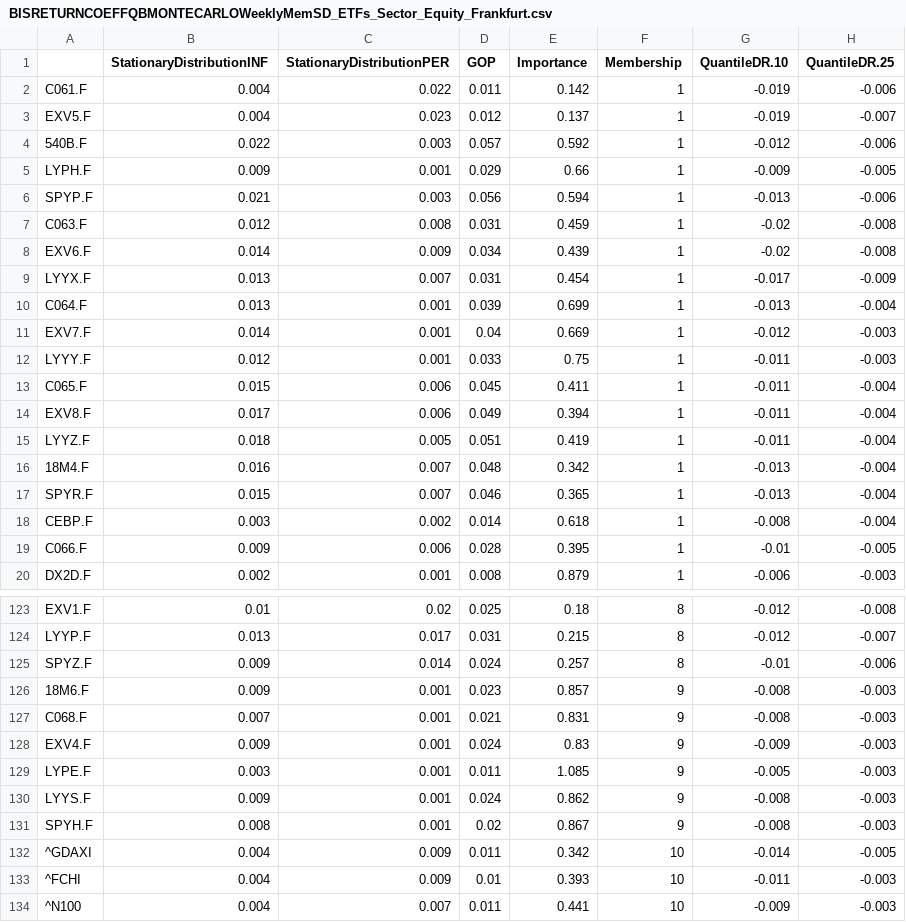
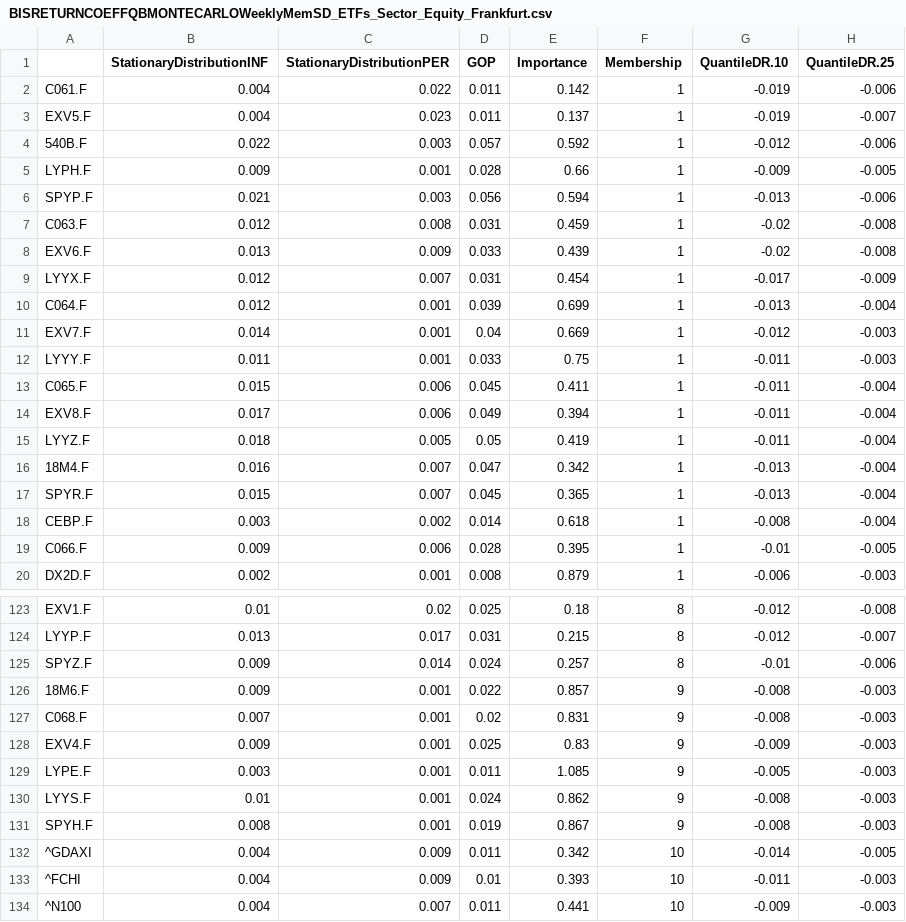
Before and after one commit to efaysal/efaysal.github.io, a CSV file: SocioEconomicEcosystem/FrGrSwRETURNVOLATILITY/BISRETURNCOEFFQBMONTECARLOWeeklyMemSD_ETFs_Sector_Equity_Frankfurt.csv, drawn as a sheet; only a part is shown, gaps mark what is left out; the diff covers the shown part only; the diff names each change by its address in the sheet, - before the commit and + after, or states it on an @@ line.

```diff
--- a/SocioEconomicEcosystem/FrGrSwRETURNVOLATILITY/BISRETURNCOEFFQBMONTECARLOWeeklyMemSD_ETFs_Sector_Equity_Frankfurt.csv
+++ b/SocioEconomicEcosystem/FrGrSwRETURNVOLATILITY/BISRETURNCOEFFQBMONTECARLOWeeklyMemSD_ETFs_Sector_Equity_Frankfurt.csv
-D3 (GOP): 0.012
+D3 (GOP): 0.011
-D5 (GOP): 0.029
+D5 (GOP): 0.028
-B8 (StationaryDistributionINF): 0.014
+B8 (StationaryDistributionINF): 0.013
-D8 (GOP): 0.034
+D8 (GOP): 0.033
-B9:B10 (StationaryDistributionINF): 0.013
+B9:B10 (StationaryDistributionINF): 0.012
-B12 (StationaryDistributionINF): 0.012
+B12 (StationaryDistributionINF): 0.011
-D15 (GOP): 0.051
+D15 (GOP): 0.05
-D16 (GOP): 0.048
+D16 (GOP): 0.047
-D17 (GOP): 0.046
+D17 (GOP): 0.045
-D126 (GOP): 0.023
+D126 (GOP): 0.022
-D127 (GOP): 0.021
+D127 (GOP): 0.02
-D128 (GOP): 0.024
+D128 (GOP): 0.025
-B130 (StationaryDistributionINF): 0.009
+B130 (StationaryDistributionINF): 0.01
-D131 (GOP): 0.02
+D131 (GOP): 0.019
```
Also changed, not shown: 16 edited cells elsewhere in this file, 22 other files.
